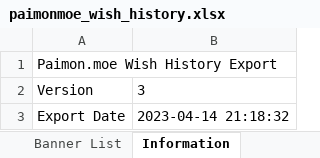
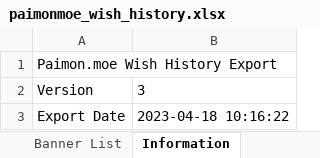
Before and after one commit to liraru/genshin-api, an Excel workbook: excel/paimonmoe_wish_history.xlsx, sheet Information, drawn as a sheet; values as stored, in another font and other column widths than the file's, no borders; the diff names each change by its address in the sheet, - before the commit and + after, or states it on an @@ line.

```diff
--- a/excel/paimonmoe_wish_history.xlsx (sheet Information)
+++ b/excel/paimonmoe_wish_history.xlsx (sheet Information)
-B3: 2023-04-14 21:18:32
+B3: 2023-04-18 10:16:22
```
Also changed, not shown: sheet Standard.
